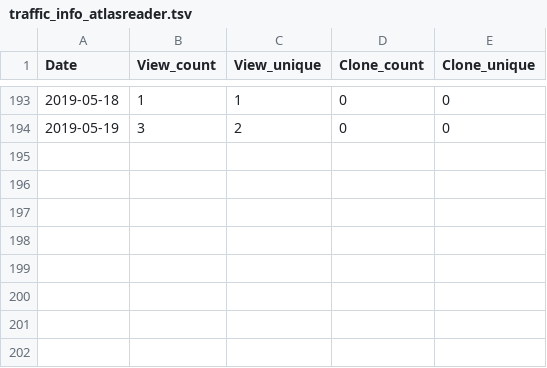
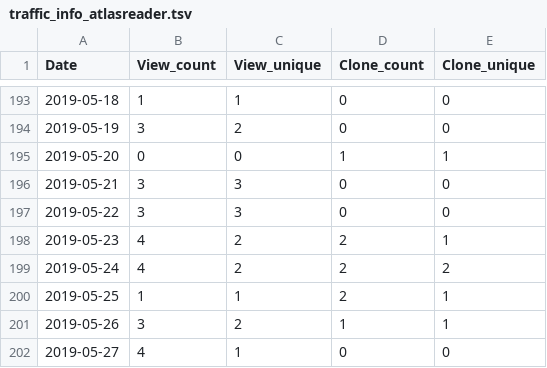
Before and after one commit to miykael/traffic_info_github, a TSV file: results/traffic_info_atlasreader.tsv, drawn as a sheet; only a part is shown, gaps mark what is left out.

Commit message:
Travis results 57 [skip ci]

```diff
--- a/results/traffic_info_atlasreader.tsv
+++ b/results/traffic_info_atlasreader.tsv
@@ -194 +194,9 @@ Date	View_count	View_unique	Clone_count	Clone_unique
 2019-05-19	3	2	0	0
+2019-05-20	0	0	1	1
+2019-05-21	3	3	0	0
+2019-05-22	3	3	0	0
+2019-05-23	4	2	2	1
+2019-05-24	4	2	2	2
+2019-05-25	1	1	2	1
+2019-05-26	3	2	1	1
+2019-05-27	4	1	0	0
```
Also changed, not shown: results/traffic_info_3dprintyourbrain.tsv, results/traffic_info_fmriflows.tsv, 30 other files.
